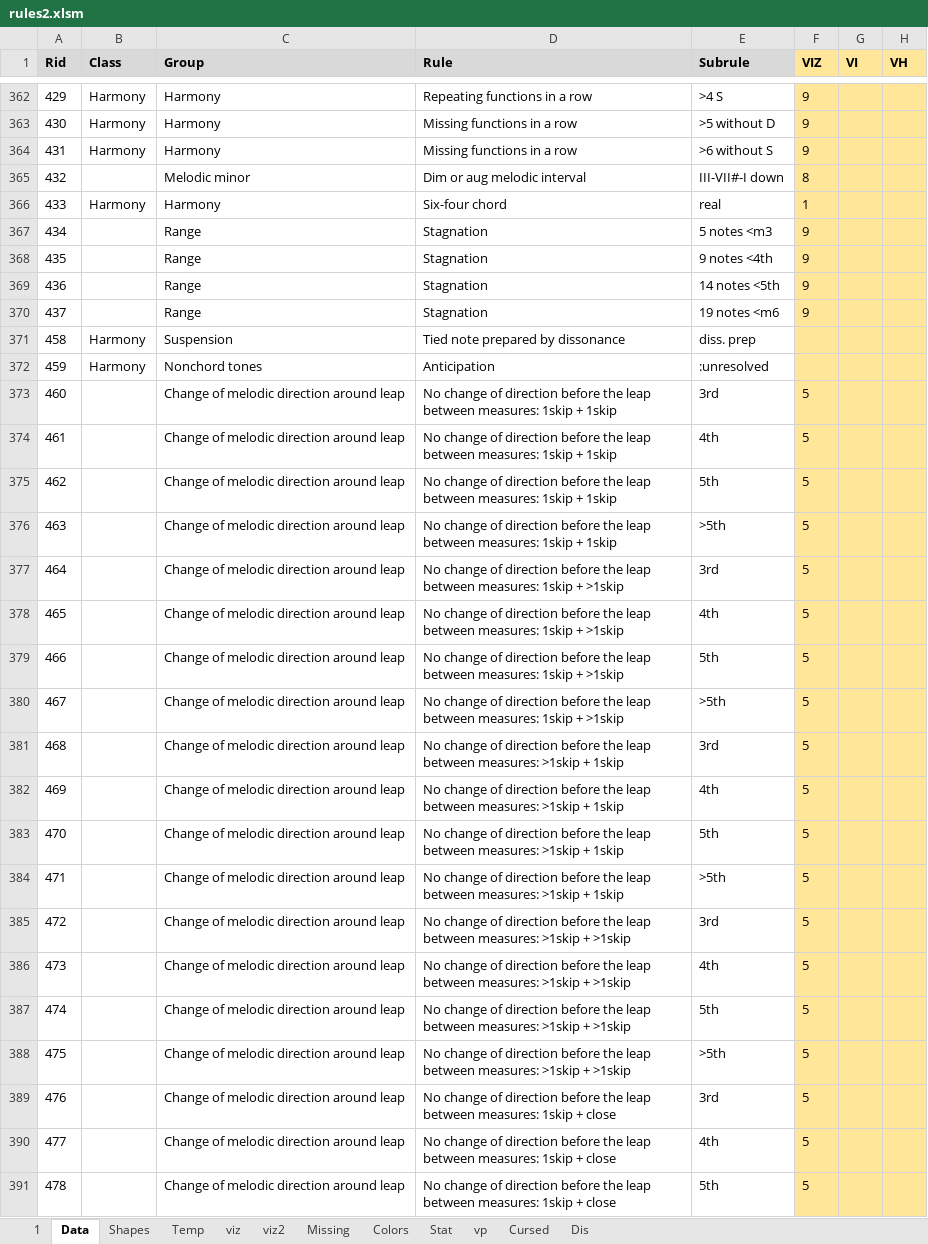
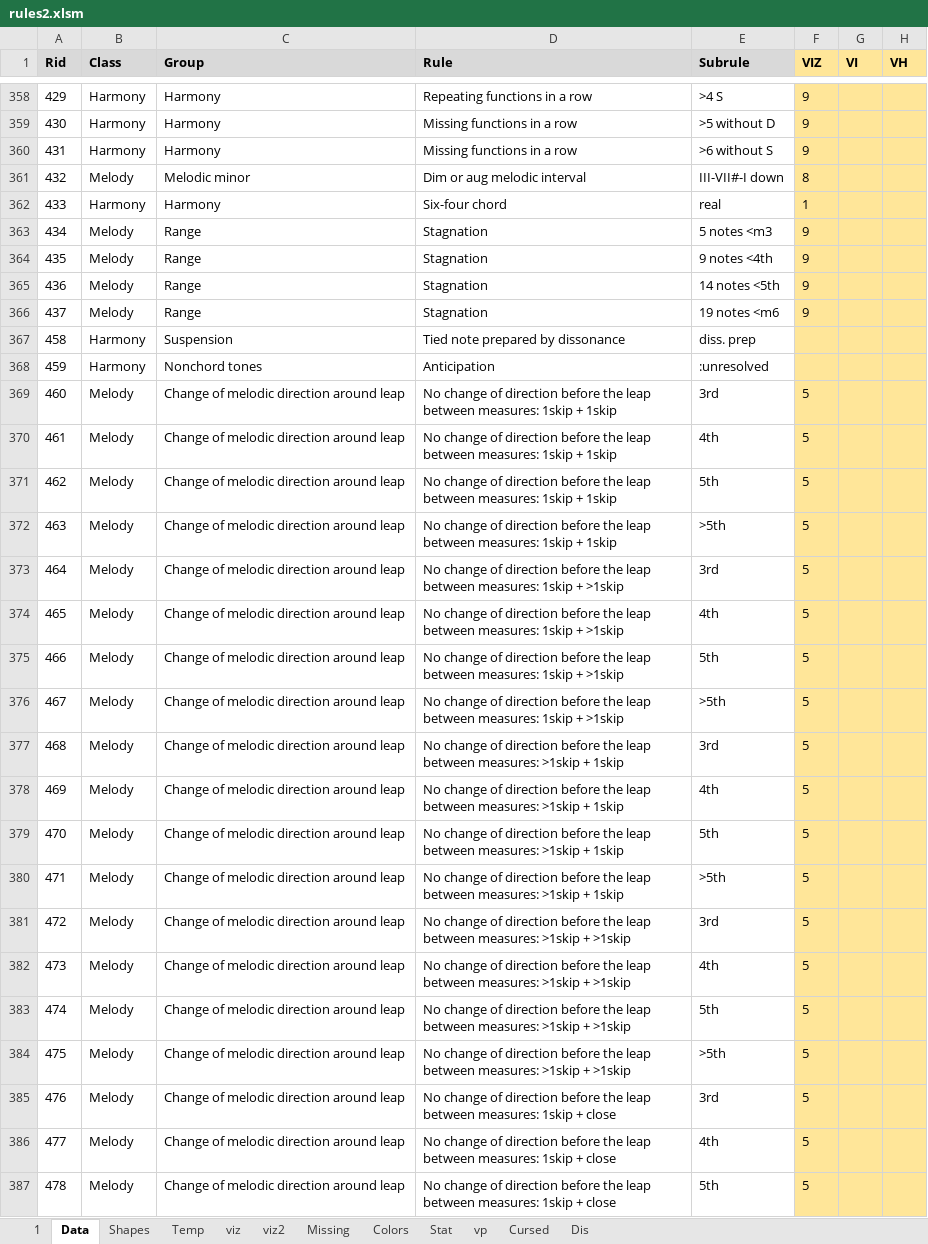
Before and after one commit to Dpst94/MGen, an Excel workbook: MGen/configs/rules2/rules2.xlsm, sheet Data, drawn as a sheet; only a part is shown, gaps mark what is left out; values as stored, in another font and other column widths than the file's, no borders; charts and pictures not drawn; addresses are those after the commit; the diff covers the shown part only; the diff names each change by its address in the sheet, - before the commit and + after, or states it on an @@ line.

```diff
--- a/MGen/configs/rules2/rules2.xlsm (sheet Data)
+++ b/MGen/configs/rules2/rules2.xlsm (sheet Data)
-B361 (Class): (empty)
+B361 (Class): Melody
-B363:B366 (Class): (empty)
+B363:B366 (Class): Melody
-B369:B387 (Class): (empty)
+B369:B387 (Class): Melody
```
Also changed, not shown: 7 removed rows and 226 edited cells elsewhere in this sheet, sheet 1, sheet Missing, formulas that keep their value, charts or pictures, 8 other files.
